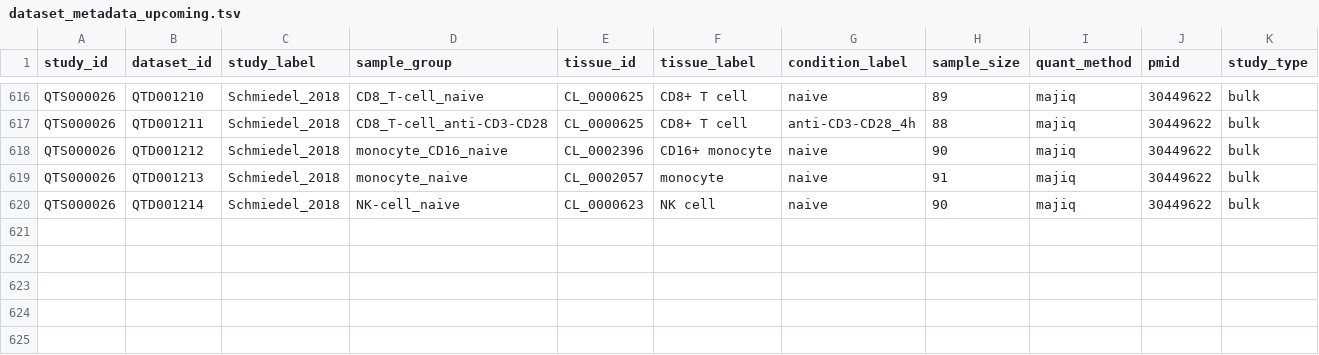
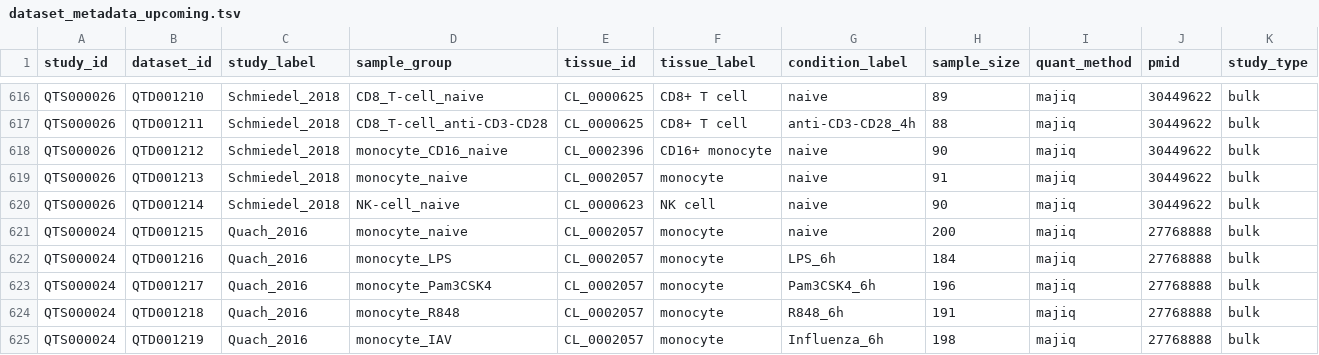
Before and after one commit to eQTL-Catalogue/eQTL-Catalogue-resources, a TSV file: data_tables/dataset_metadata_upcoming.tsv, drawn as a sheet; only a part is shown, gaps mark what is left out; the diff names each change by its address in the sheet, - before the commit and + after, or states it on an @@ line.

Commit message:
Update dataset_metadata_upcoming.tsv

```diff
--- a/data_tables/dataset_metadata_upcoming.tsv
+++ b/data_tables/dataset_metadata_upcoming.tsv
+row 621: QTS000024 | QTD001215 | Quach_2016 | monocyte_naive | CL_0002057 | monocyte | naive | 200 | majiq | 27768888 | bulk
+row 622: QTS000024 | QTD001216 | Quach_2016 | monocyte_LPS | CL_0002057 | monocyte | LPS_6h | 184 | majiq | 27768888 | bulk
+row 623: QTS000024 | QTD001217 | Quach_2016 | monocyte_Pam3CSK4 | CL_0002057 | monocyte | Pam3CSK4_6h | 196 | majiq | 27768888 | bulk
+row 624: QTS000024 | QTD001218 | Quach_2016 | monocyte_R848 | CL_0002057 | monocyte | R848_6h | 191 | majiq | 27768888 | bulk
+row 625: QTS000024 | QTD001219 | Quach_2016 | monocyte_IAV | CL_0002057 | monocyte | Influenza_6h | 198 | majiq | 27768888 | bulk
```
